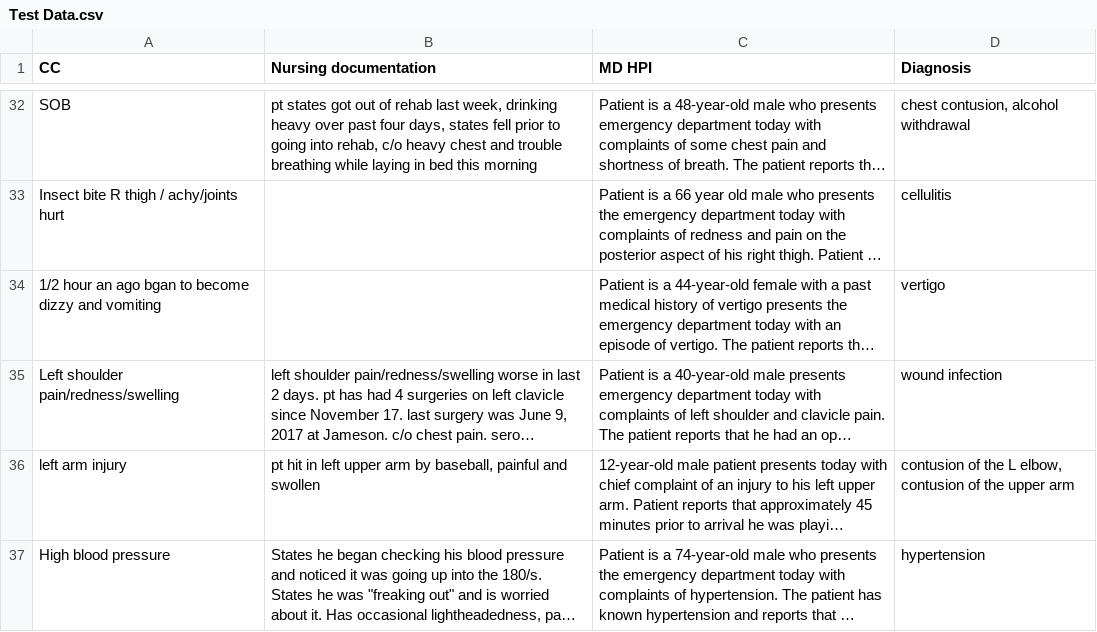
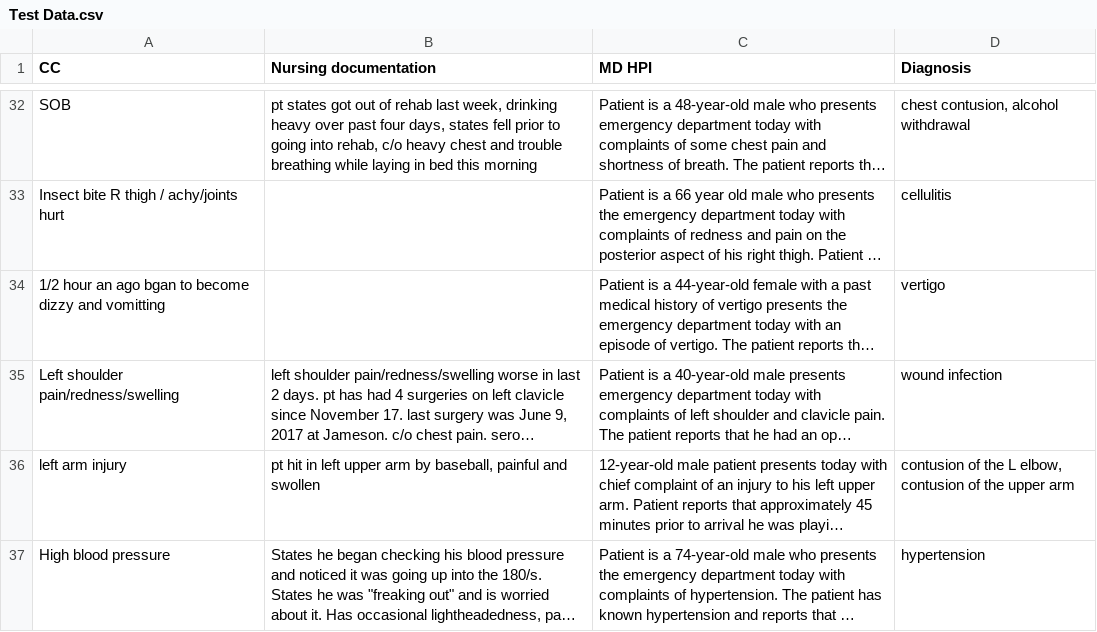
Before and after one commit to mbarnes1/medical-diagnosis, a CSV file: Test Data.csv, drawn as a sheet; only a part is shown, gaps mark what is left out; long unchanged cells end in …; the diff covers the shown part only; the diff names each change by its address in the sheet, - before the commit and + after, or states it on an @@ line.

```diff
--- a/Test Data.csv
+++ b/Test Data.csv
-A34 (CC): …dizzy and vomiting
+A34 (CC): …dizzy and vomitting
```
Also changed, not shown: 11 edited cells elsewhere in this file, 1 other file.
